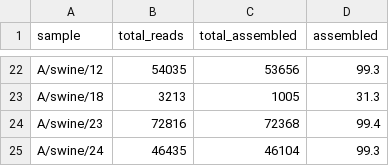
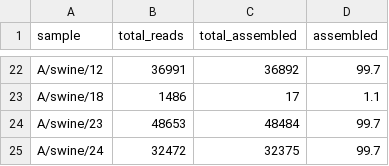
Before and after one commit to mikemwanga/Optimization_of_IAV_Sequencing_IFIK, a TSV file: data/Figure_SB_2D.tsv, drawn as a sheet; only a part is shown, gaps mark what is left out; the diff covers the shown part only; the diff names each change by its address in the sheet, - before the commit and + after, or states it on an @@ line.

Commit message:
updated viral and non viral data

```diff
--- a/data/Figure_SB_2D.tsv
+++ b/data/Figure_SB_2D.tsv
-B22 (total_reads): 54035
+B22 (total_reads): 36991
-C22 (total_assembled): 53656
+C22 (total_assembled): 36892
-D22 (assembled): 99.3
+D22 (assembled): 99.7
-B23 (total_reads): 3213
+B23 (total_reads): 1486
-C23 (total_assembled): 1005
+C23 (total_assembled): 17
-D23 (assembled): 31.3
+D23 (assembled): 1.1
-B24 (total_reads): 72816
+B24 (total_reads): 48653
-C24 (total_assembled): 72368
+C24 (total_assembled): 48484
-D24 (assembled): 99.4
+D24 (assembled): 99.7
-B25 (total_reads): 46435
+B25 (total_reads): 32472
-C25 (total_assembled): 46104
+C25 (total_assembled): 32375
-D25 (assembled): 99.3
+D25 (assembled): 99.7
```
Also changed, not shown: 60 edited cells elsewhere in this file, data/influenza_subtypes.tsv.
